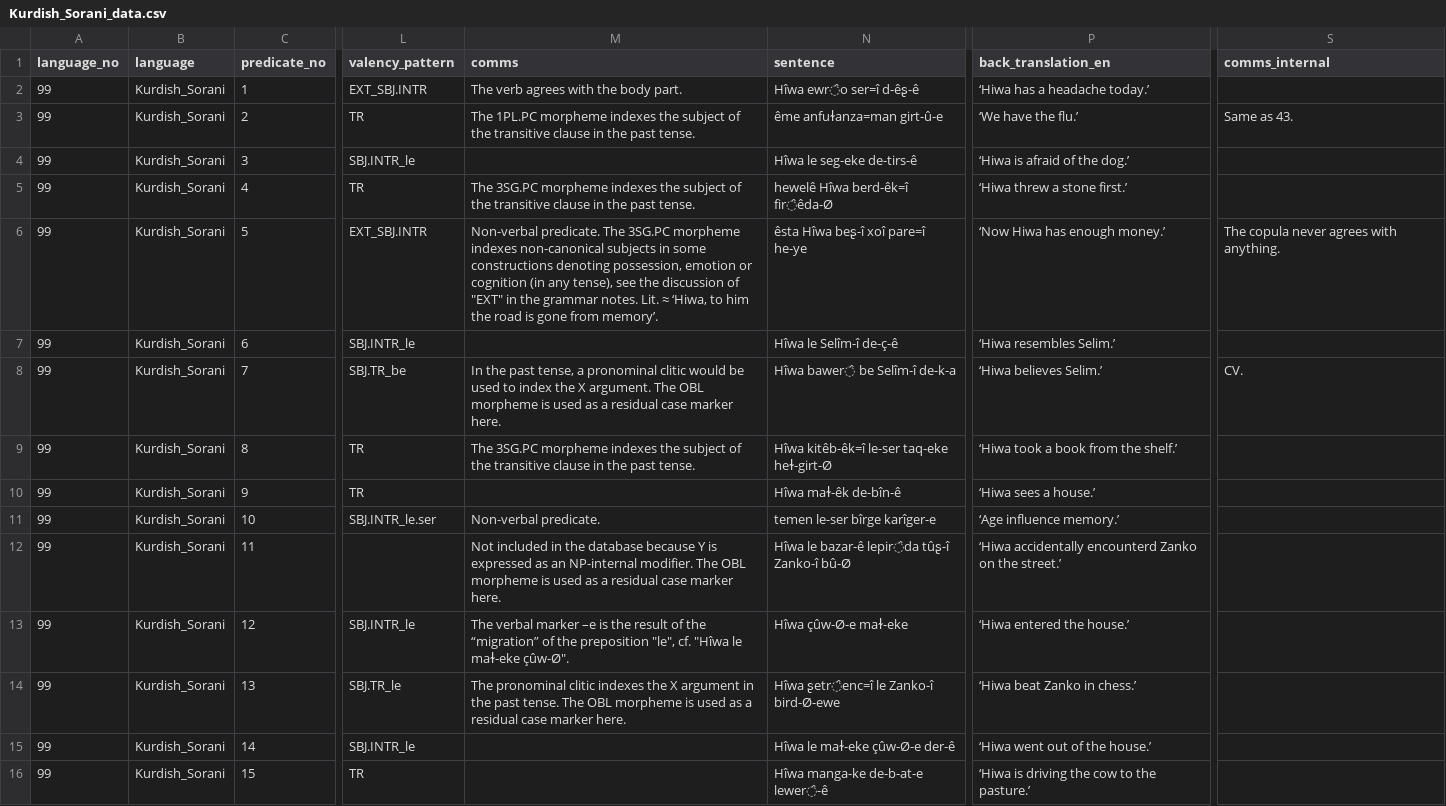
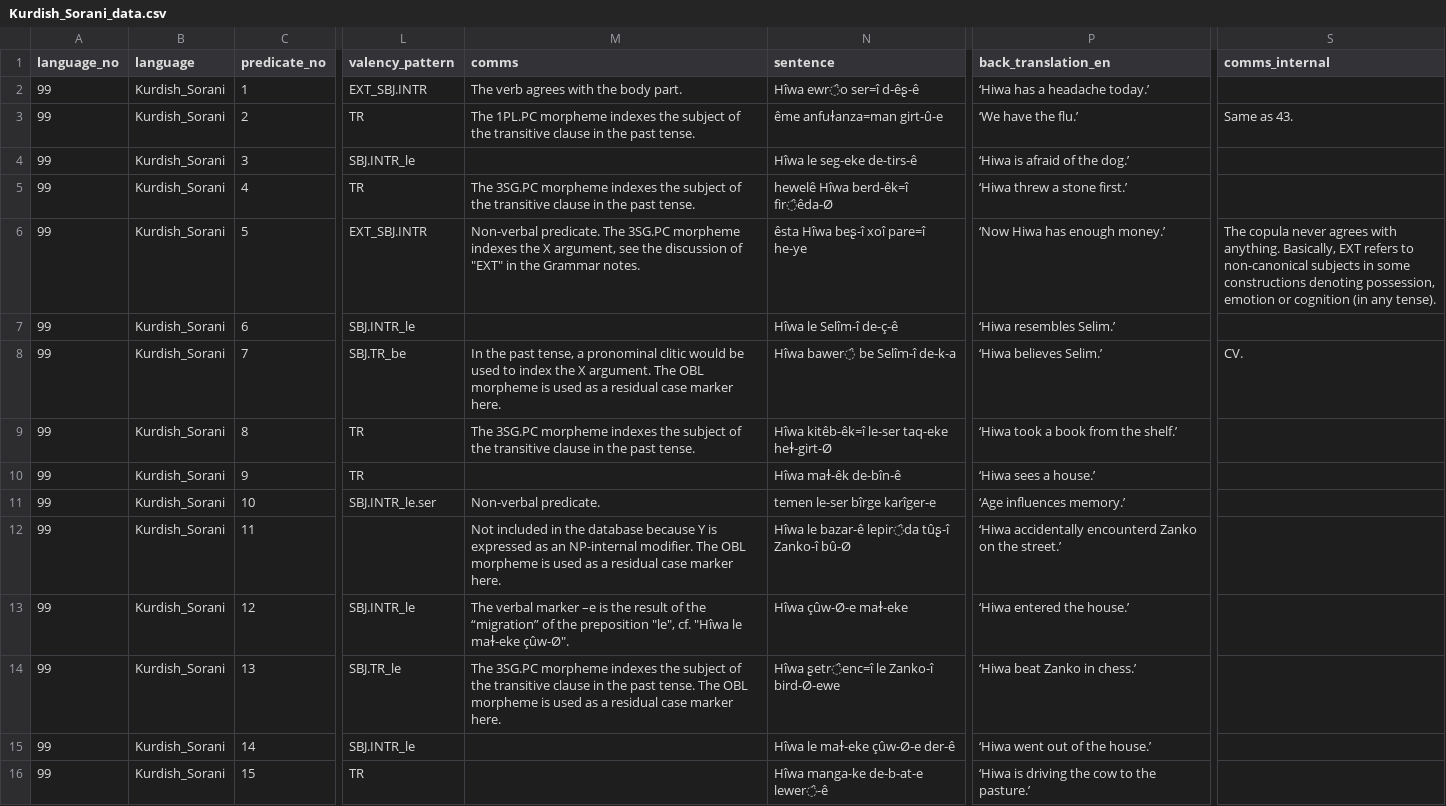
Before and after one commit to macleginn/bivaltyp, a CSV file: data/langtables/Kurdish_Sorani_data.csv, drawn as a sheet; only a part is shown, gaps mark what is left out; the diff covers the shown part only; the diff names each change by its address in the sheet, - before the commit and + after, or states it on an @@ line.

Commit message:
Add files via upload

```diff
--- a/data/langtables/Kurdish_Sorani_data.csv
+++ b/data/langtables/Kurdish_Sorani_data.csv
-M6 (comms): …morpheme indexes non-canonical subjects in some constructions denoting possession, emotion or cognition (in any tense), see the discussion of "EXT" in the grammar notes. Lit. ≈ ‘Hiwa, to him the road is gone from memory’.
+M6 (comms): …morpheme indexes the X argument, see the discussion of "EXT" in the Grammar notes.
-S6 (comms_internal): …with anything.
+S6 (comms_internal): …with anything. Basically, EXT refers to non-canonical subjects in some constructions denoting possession, emotion or cognition (in any tense).
-P11 (back_translation_en): ‘Age influence memory.’
+P11 (back_translation_en): ‘Age influences memory.’
-M14 (comms): The pronominal clitic indexes the X argument in the…
+M14 (comms): The 3SG.PC morpheme indexes the subject of the transitive clause in the…
```
Also changed, not shown: 8 edited cells elsewhere in this file.
